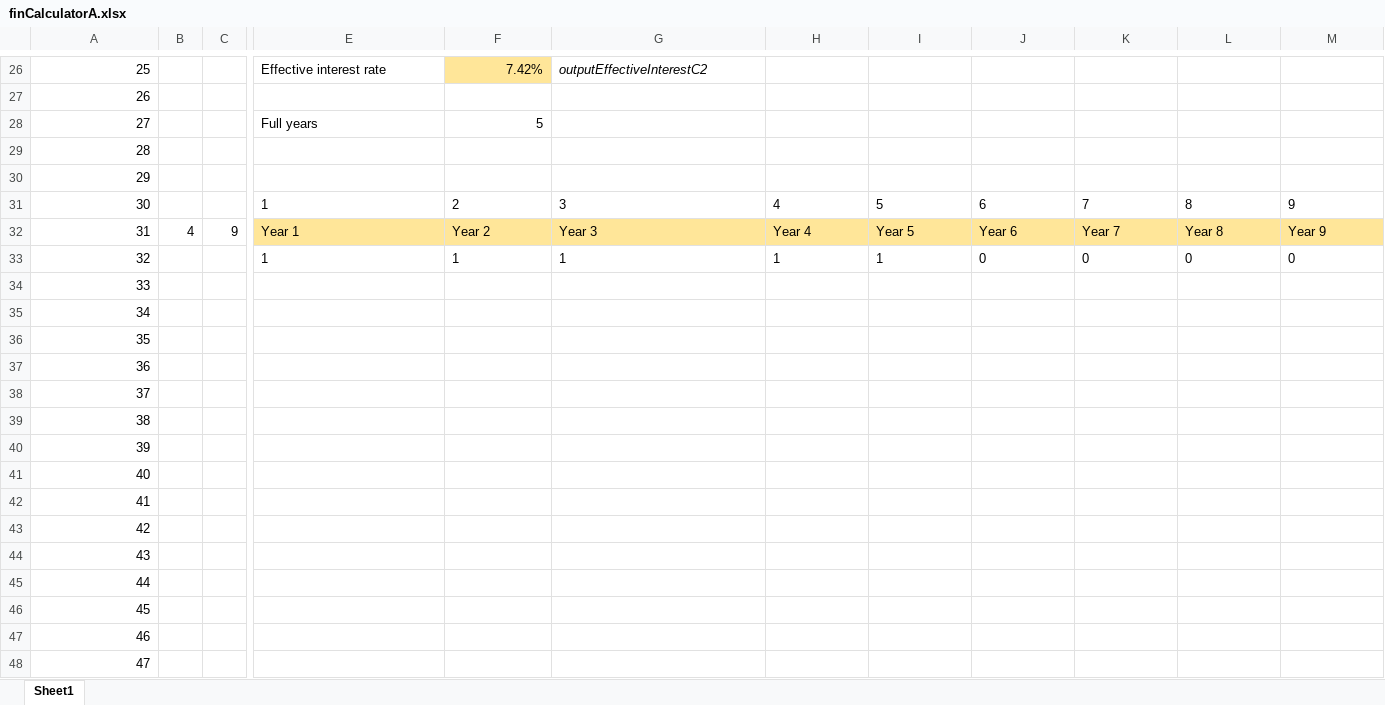
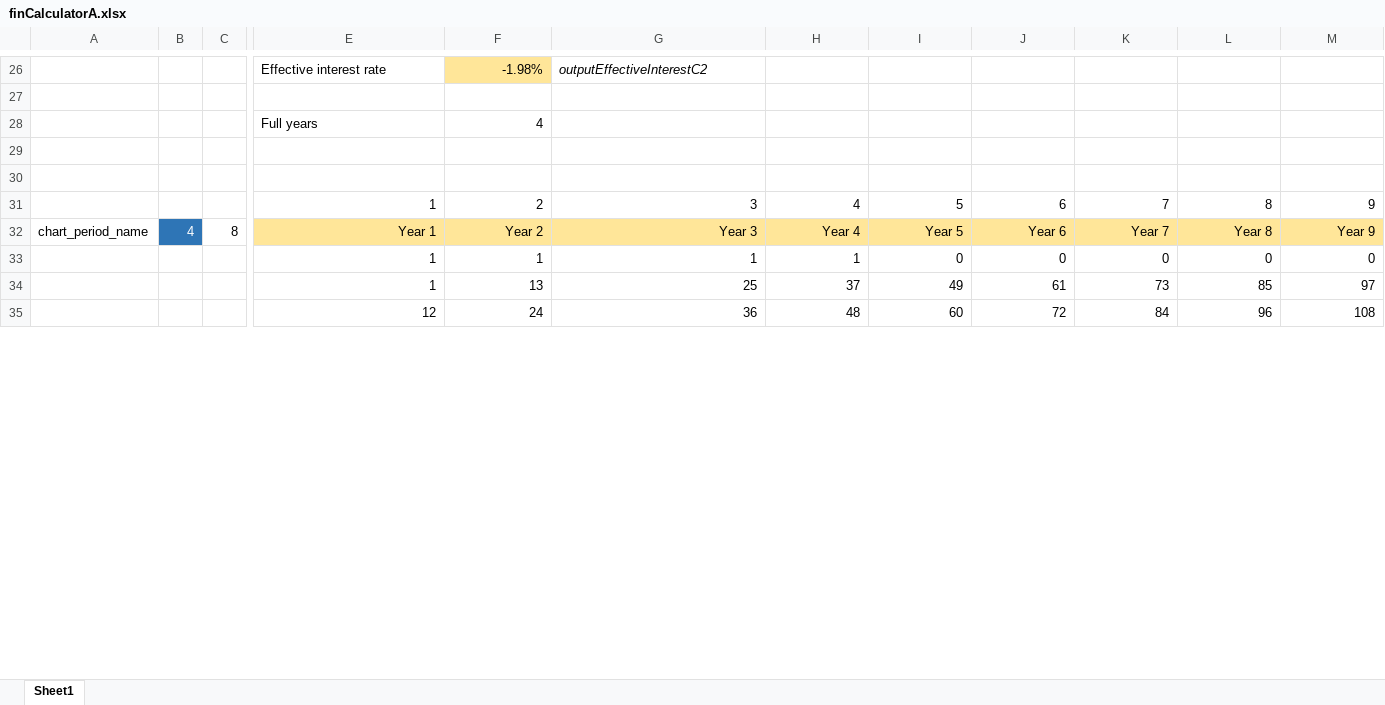
Before and after one commit to makarov-lesha/calcscout, an Excel workbook: public/sheets/finCalculatorA.xlsx, sheet Sheet1, drawn as a sheet; only a part is shown, gaps mark what is left out; values as stored, in another font and other column widths than the file's, no borders; removed rows and columns are numbered as before the commit, all else as after; rows hold the shown columns only; the diff covers the shown part only; the diff names each change by its address in the sheet, - before the commit and + after, or states it on an @@ line.

```diff
--- a/public/sheets/finCalculatorA.xlsx (sheet Sheet1)
+++ b/public/sheets/finCalculatorA.xlsx (sheet Sheet1)
-A26: 25
+A26: (empty)
-F26: 7.42%
+F26: -1.98%
-A27: 26
+A27: (empty)
-A28: 27
+A28: (empty)
-F28: 5
+F28: 4
-A29: 28
+A29: (empty)
-A30: 29
+A30: (empty)
-A31: 30
+A31: (empty)
-E31:M33 alignment: left
+E31:M33 alignment: right
-A32: 31
+A32: chart_period_name
@@ B32 fill: none → #2E75B6, text colour: black → #FFFFFF @@
-C32: 9
+C32: 8
-A33: 32
+A33: (empty)
-I33: 1
+I33: 0
-row 34: 33
-row 35: 34
-row 36: 35
-row 37: 36
-row 38: 37
-row 39: 38
-row 40: 39
-row 41: 40
-row 42: 41
-row 43: 42
-row 44: 43
-row 45: 44
-row 46: 45
-row 47: 46
-row 48: 47
+row 34:  |  |  | 1 | 13 | 25 | 37 | 49 | 61 | 73 | 85 | 97
+row 35:  |  |  | 12 | 24 | 36 | 48 | 60 | 72 | 84 | 96 | 108
```
Also changed, not shown: 9 added rows, 34 edited cells and cell formats elsewhere in this sheet, 7 other files.
